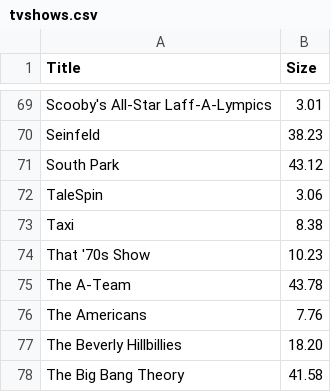
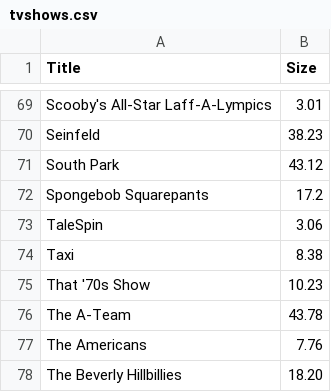
Before and after one commit to Kody-R/MediaSelect, a CSV file: tvshows.csv, drawn as a sheet; only a part is shown, gaps mark what is left out; the shorter side is filled out with more unchanged rows.

Commit message:
Update tvshows.csv

```diff
--- a/tvshows.csv
+++ b/tvshows.csv
@@ -71,2 +71,3 @@ Seinfeld,38.23
 South Park,43.12
+Spongebob Squarepants, 17.2
 TaleSpin,3.06
```
